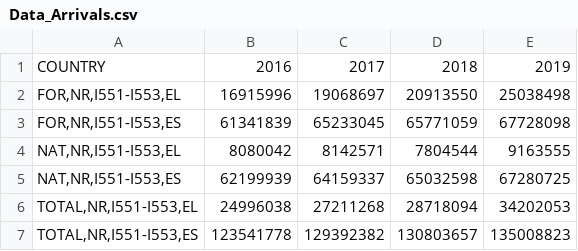
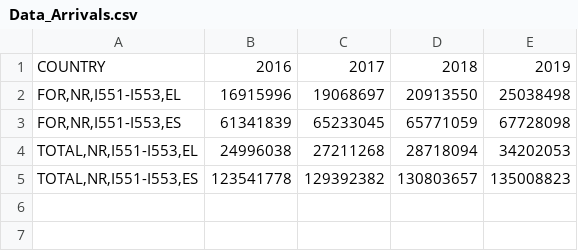
Before and after one commit to odypapadakis/Arxes_Python_2021, a CSV file: Source_Files/Data_Arrivals.csv, drawn as a sheet.

```diff
--- a/Source_Files/Data_Arrivals.csv
+++ b/Source_Files/Data_Arrivals.csv
@@ -3,4 +3,2 @@ COUNTRY,2016 ,2017 ,2018 ,2019
 "FOR,NR,I551-I553,ES",61341839 ,65233045 ,65771059 ,67728098
-"NAT,NR,I551-I553,EL",8080042 ,8142571 ,7804544 ,9163555
-"NAT,NR,I551-I553,ES",62199939 ,64159337 ,65032598 ,67280725
 "TOTAL,NR,I551-I553,EL",24996038 ,27211268 ,28718094 ,34202053
```
Also changed, not shown: Source_Files/Data_Nights.csv, 3 other files.
